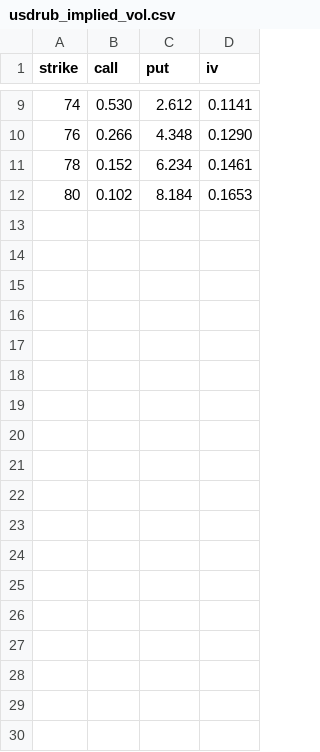
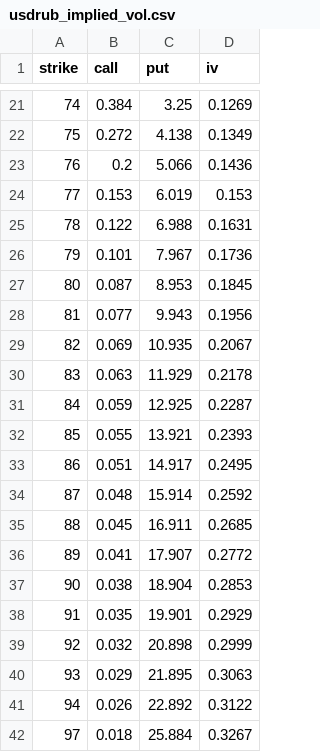
Before and after one commit to artem-bakulin/latex, a CSV file: derivatives/usdrub_implied_vol.csv, drawn as a sheet; only a part is shown, gaps mark what is left out; the diff covers the shown part only.

Commit message:
Slides on volatility models and implied distribution

```diff
--- a/derivatives/usdrub_implied_vol.csv
+++ b/derivatives/usdrub_implied_vol.csv
@@ -9,4 +21,22 @@ strike,call,put,iv
-74,0.530,2.612,0.1141
-76,0.266,4.348,0.1290
-78,0.152,6.234,0.1461
-80,0.102,8.184,0.1653
+74,0.384,3.25,0.1269
+75,0.272,4.138,0.1349
+76,0.2,5.066,0.1436
+77,0.153,6.019,0.153
+78,0.122,6.988,0.1631
+79,0.101,7.967,0.1736
+80,0.087,8.953,0.1845
+81,0.077,9.943,0.1956
+82,0.069,10.935,0.2067
+83,0.063,11.929,0.2178
+84,0.059,12.925,0.2287
+85,0.055,13.921,0.2393
+86,0.051,14.917,0.2495
+87,0.048,15.914,0.2592
+88,0.045,16.911,0.2685
+89,0.041,17.907,0.2772
+90,0.038,18.904,0.2853
+91,0.035,19.901,0.2929
+92,0.032,20.898,0.2999
+93,0.029,21.895,0.3063
+94,0.026,22.892,0.3122
+97,0.018,25.884,0.3267
```
Also changed, not shown: 12 added rows and 21 edited cells elsewhere in this file, 4 other files.
